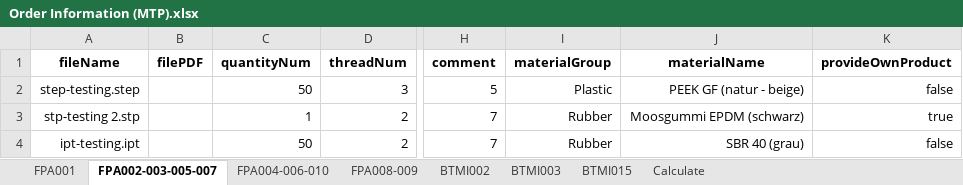
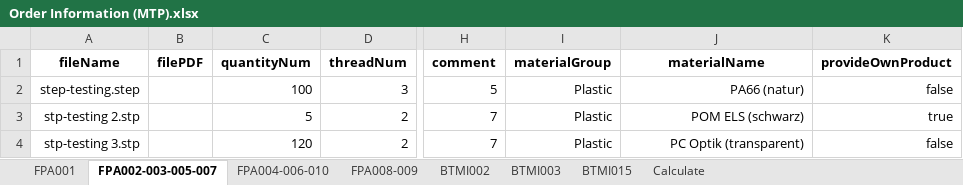
Before and after one commit to baothuy/gocad-auto-katalon, an Excel workbook: Data/Milled Or Turned Parts/Order/Order Information (MTP).xlsx, sheet FPA002-003-005-007, drawn as a sheet; only a part is shown, gaps mark what is left out; values as stored, in another font and other column widths than the file's, no borders; the diff names each change by its address in the sheet, - before the commit and + after, or states it on an @@ line.

```diff
--- a/Data/Milled Or Turned Parts/Order/Order Information (MTP).xlsx (sheet FPA002-003-005-007)
+++ b/Data/Milled Or Turned Parts/Order/Order Information (MTP).xlsx (sheet FPA002-003-005-007)
-C2 (quantityNum): 50
+C2 (quantityNum): 100
-J2 (materialName): PEEK GF (natur - beige)
+J2 (materialName): PA66 (natur)
-C3 (quantityNum): 1
+C3 (quantityNum): 5
-I3:I4 (materialGroup): Rubber
+I3:I4 (materialGroup): Plastic
-J3 (materialName): Moosgummi EPDM (schwarz)
+J3 (materialName): POM ELS (schwarz)
-A4 (fileName): ipt-testing.ipt
+A4 (fileName): stp-testing 3.stp
-C4 (quantityNum): 50
+C4 (quantityNum): 120
-J4 (materialName): SBR 40 (grau)
+J4 (materialName): PC Optik (transparent)
```
Also changed, not shown: sheet FPA004-006-010, sheet FPA008-009, sheet BTMI015, sheet BTMI002, sheet FPA001, sheet BTMI003, 1 more sheet, 1 other file.
